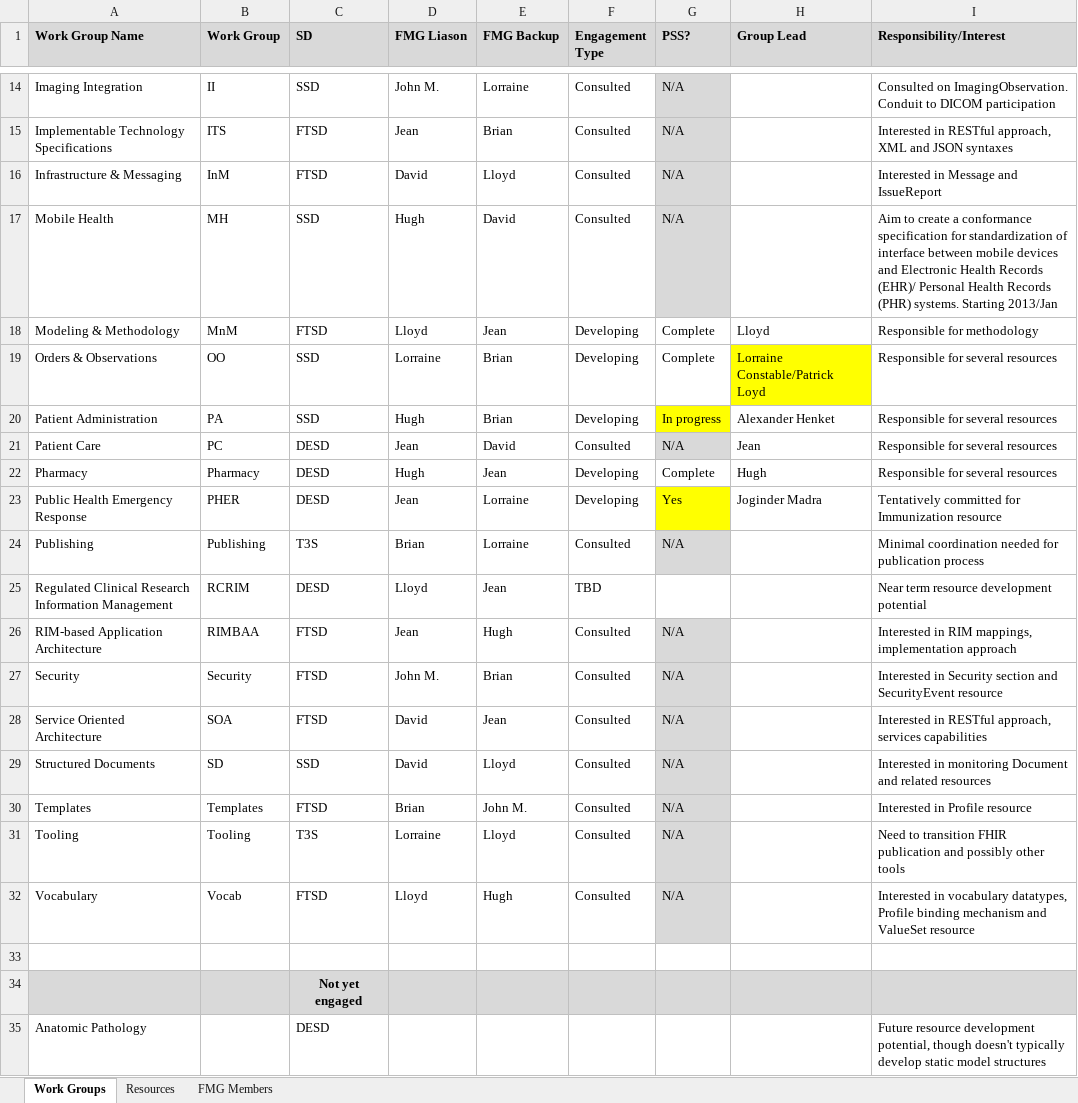
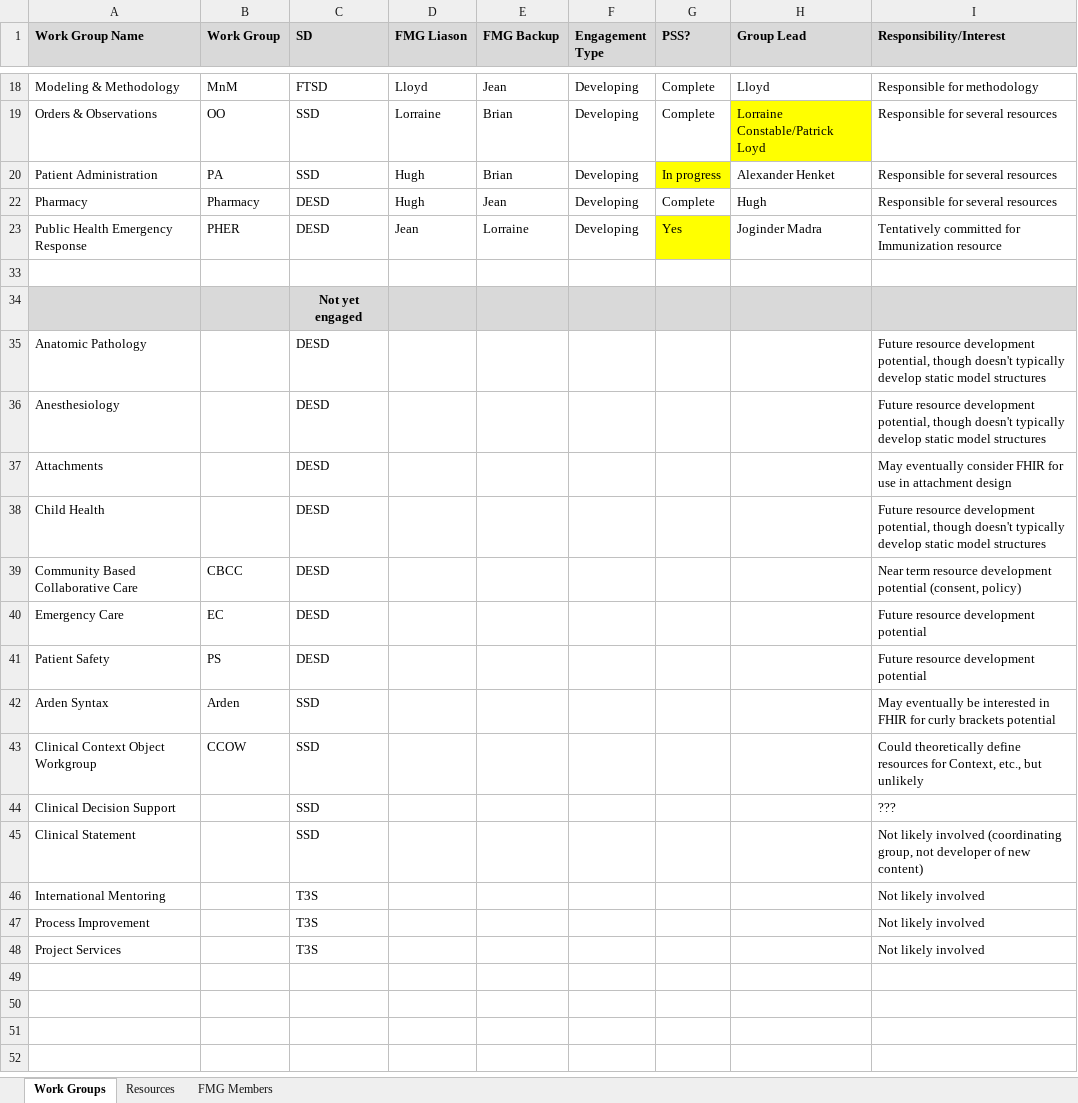
Before and after one commit to vista-novo/fhir, an Excel workbook: documents/governance/FMG/FMG Tracking Sheet.xlsx, sheet Work Groups, drawn as a sheet; only a part is shown, gaps mark what is left out; the shorter side is filled out with more unchanged rows; values as stored, in another font and other column widths than the file's, no borders; the diff covers the shown part only; the diff names each change by its address in the sheet, - before the commit and + after, or states it on an @@ line.

```diff
--- a/documents/governance/FMG/FMG Tracking Sheet.xlsx (sheet Work Groups)
+++ b/documents/governance/FMG/FMG Tracking Sheet.xlsx (sheet Work Groups)
@@ row 14 hidden: Imaging Integration | II | SSD | John M. | Lorraine | Consulted | N/A |  | Consulted on ImagingObservation. Conduit to DICOM participation @@
@@ row 15 hidden: Implementable Technology Specifications | ITS | FTSD | Jean | Brian | Consulted | N/A |  | Interested in RESTful approach, XML and JSON syntaxes @@
@@ row 16 hidden: Infrastructure & Messaging | InM | FTSD | David | Lloyd | Consulted | N/A |  | Interested in Message and IssueReport @@
@@ row 17 hidden: Mobile Health | MH | SSD | Hugh | David | Consulted | N/A |  | Aim to create a conformance specification for standardization of interface between mobile devices and Electronic Health Records (EHR)/ Personal Health Records (PHR) systems. Starting 2013/Jan @@
@@ row 21 hidden: Patient Care | PC | DESD | Jean | David | Consulted | N/A | Jean | Responsible for several resources @@
@@ row 24 hidden: Publishing | Publishing | T3S | Brian | Lorraine | Consulted | N/A |  | Minimal coordination needed for publication process @@
@@ row 25 hidden: Regulated Clinical Research Information Management | RCRIM | DESD | Lloyd | Jean | TBD |  |  | Near term resource development potential @@
@@ row 26 hidden: RIM-based Application Architecture | RIMBAA | FTSD | Jean | Hugh | Consulted | N/A |  | Interested in RIM mappings, implementation approach @@
@@ row 27 hidden: Security | Security | FTSD | John M. | Brian | Consulted | N/A |  | Interested in Security section and SecurityEvent resource @@
@@ row 28 hidden: Service Oriented Architecture | SOA | FTSD | David | Jean | Consulted | N/A |  | Interested in RESTful approach, services capabilities @@
@@ row 29 hidden: Structured Documents | SD | SSD | David | Lloyd | Consulted | N/A |  | Interested in monitoring Document and related resources @@
@@ row 30 hidden: Templates | Templates | FTSD | Brian | John M. | Consulted | N/A |  | Interested in Profile resource @@
@@ row 31 hidden: Tooling | Tooling | T3S | Lorraine | Lloyd | Consulted | N/A |  | Need to transition FHIR publication and possibly other tools @@
@@ row 32 hidden: Vocabulary | Vocab | FTSD | Lloyd | Hugh | Consulted | N/A |  | Interested in vocabulary datatypes, Profile binding mechanism and ValueSet resource @@
```
Also changed, not shown: 9 hidden or unhidden rows elsewhere in this sheet, sheet Resources.
